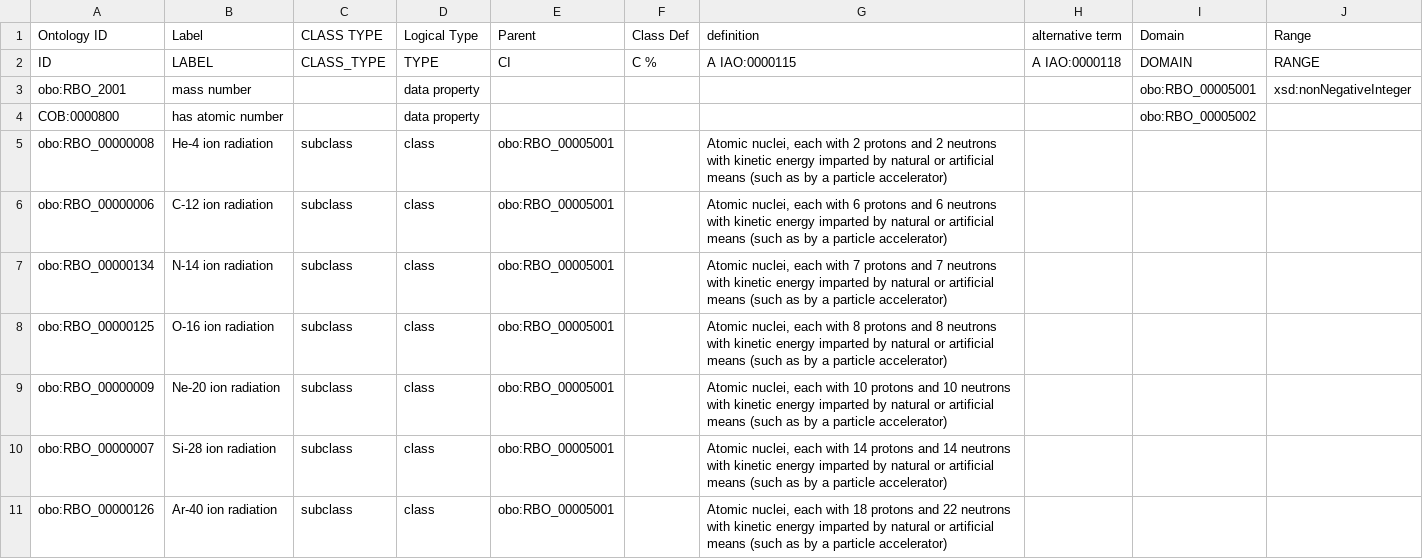
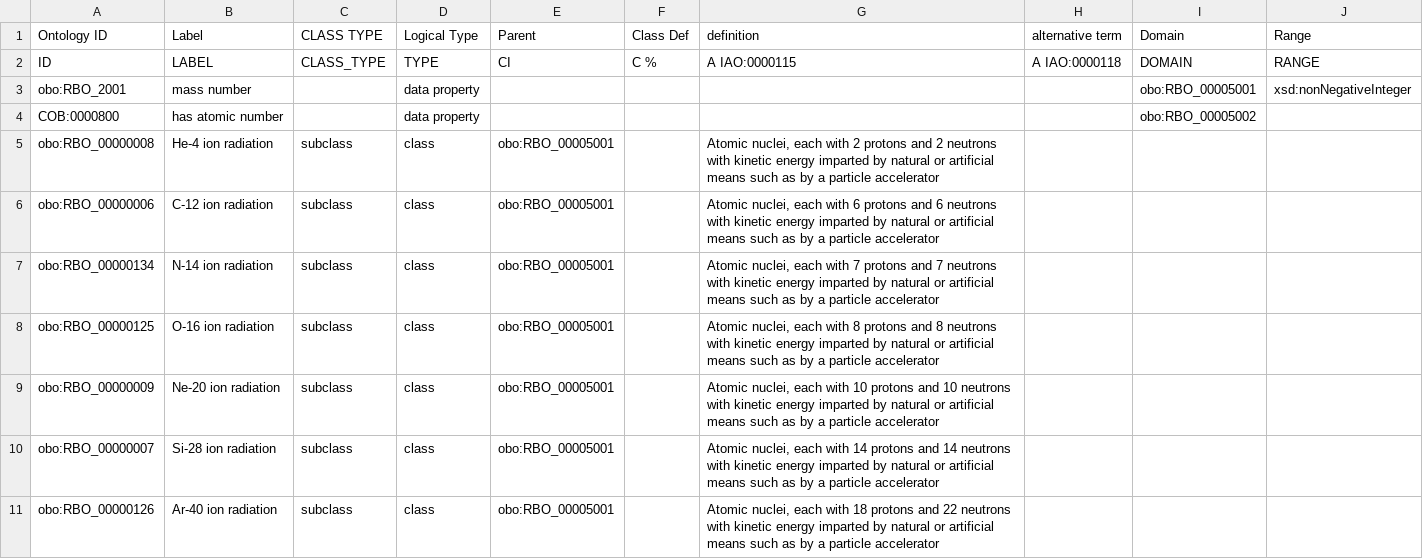
Before and after one commit to Radiobiology-Informatics-Consortium/RBO, a TSV file: src/templates/RBO_nuclei.tsv, drawn as a sheet; only a part is shown; the diff covers the shown part only.

```diff
--- a/src/templates/RBO_nuclei.tsv
+++ b/src/templates/RBO_nuclei.tsv
@@ -4,8 +4,8 @@ obo:RBO_2001	mass number		data property					obo:RBO_00005001	xsd:nonNegativeInte
 COB:0000800	has atomic number		data property					obo:RBO_00005002	
-obo:RBO_00000008	He-4 ion radiation	subclass	class	obo:RBO_00005001		"Atomic nuclei, each with 2 protons and 2 neutrons with kinetic energy imparted by natural or artificial means (such as by a particle accelerator)"			
-obo:RBO_00000006	C-12 ion radiation	subclass	class	obo:RBO_00005001		"Atomic nuclei, each with 6 protons and 6 neutrons with kinetic energy imparted by natural or artificial means (such as by a particle accelerator)"			
-obo:RBO_00000134	N-14 ion radiation	subclass	class	obo:RBO_00005001		"Atomic nuclei, each with 7 protons and 7 neutrons with kinetic energy imparted by natural or artificial means (such as by a particle accelerator)"			
-obo:RBO_00000125	O-16 ion radiation	subclass	class	obo:RBO_00005001		"Atomic nuclei, each with 8 protons and 8 neutrons with kinetic energy imparted by natural or artificial means (such as by a particle accelerator)"			
-obo:RBO_00000009	Ne-20 ion radiation	subclass	class	obo:RBO_00005001		"Atomic nuclei, each with 10 protons and 10 neutrons with kinetic energy imparted by natural or artificial means (such as by a particle accelerator)"			
-obo:RBO_00000007	Si-28 ion radiation	subclass	class	obo:RBO_00005001		"Atomic nuclei, each with 14 protons and 14 neutrons with kinetic energy imparted by natural or artificial means (such as by a particle accelerator)"			
-obo:RBO_00000126	Ar-40  ion radiation	subclass	class	obo:RBO_00005001		"Atomic nuclei, each with 18 protons and 22 neutrons with kinetic energy imparted by natural or artificial means (such as by a particle accelerator)"			
+obo:RBO_00000008	He-4 ion radiation	subclass	class	obo:RBO_00005001		"Atomic nuclei, each with 2 protons and 2 neutrons with kinetic energy imparted by natural or artificial means such as by a particle accelerator"			
+obo:RBO_00000006	C-12 ion radiation	subclass	class	obo:RBO_00005001		"Atomic nuclei, each with 6 protons and 6 neutrons with kinetic energy imparted by natural or artificial means such as by a particle accelerator"			
+obo:RBO_00000134	N-14 ion radiation	subclass	class	obo:RBO_00005001		"Atomic nuclei, each with 7 protons and 7 neutrons with kinetic energy imparted by natural or artificial means such as by a particle accelerator"			
+obo:RBO_00000125	O-16 ion radiation	subclass	class	obo:RBO_00005001		"Atomic nuclei, each with 8 protons and 8 neutrons with kinetic energy imparted by natural or artificial means such as by a particle accelerator"			
+obo:RBO_00000009	Ne-20 ion radiation	subclass	class	obo:RBO_00005001		"Atomic nuclei, each with 10 protons and 10 neutrons with kinetic energy imparted by natural or artificial means such as by a particle accelerator"			
+obo:RBO_00000007	Si-28 ion radiation	subclass	class	obo:RBO_00005001		"Atomic nuclei, each with 14 protons and 14 neutrons with kinetic energy imparted by natural or artificial means such as by a particle accelerator"			
+obo:RBO_00000126	Ar-40  ion radiation	subclass	class	obo:RBO_00005001		"Atomic nuclei, each with 18 protons and 22 neutrons with kinetic energy imparted by natural or artificial means such as by a particle accelerator"			
```
Also changed, not shown: 23 edited cells elsewhere in this file, 2 other files.
